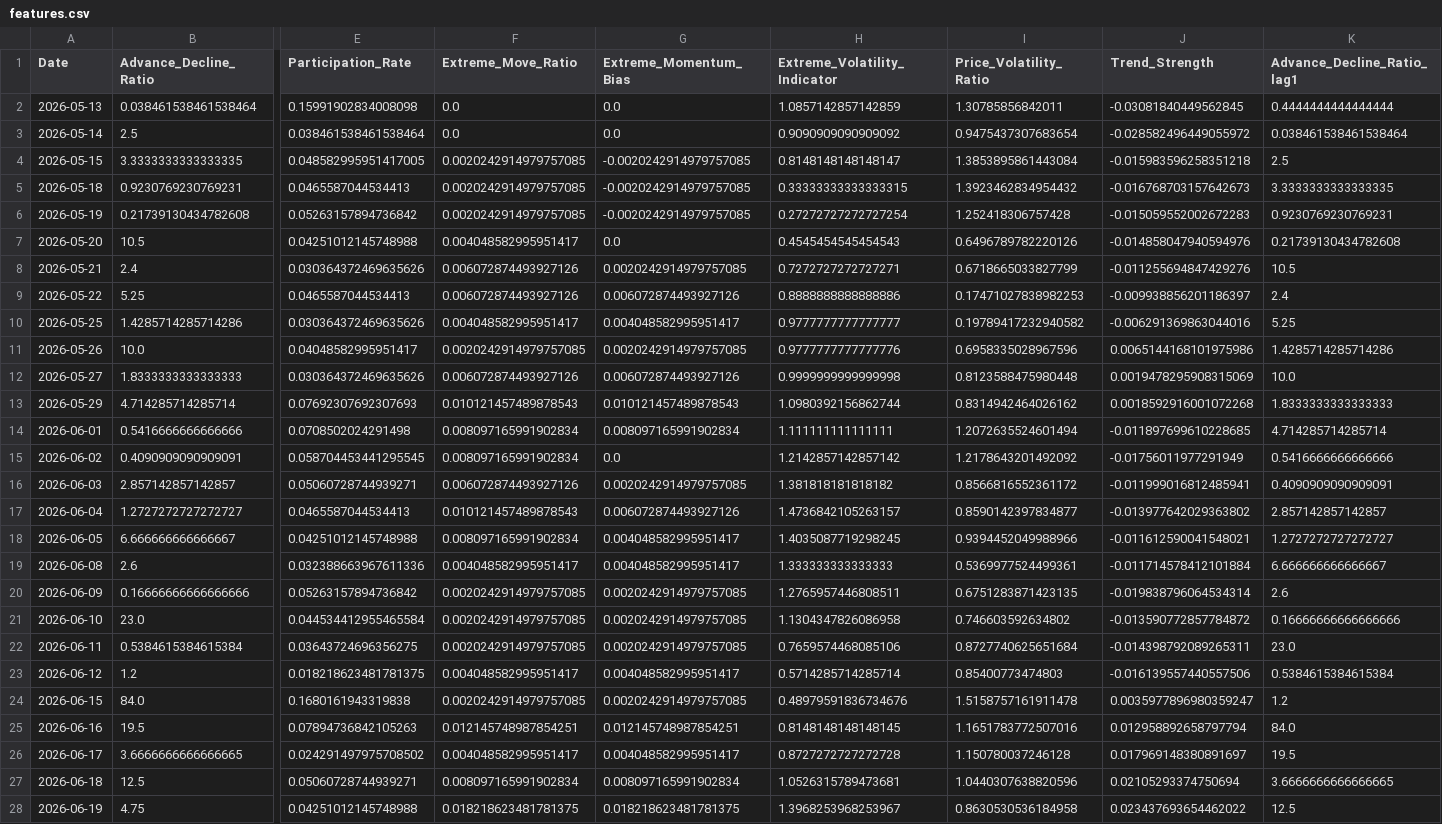
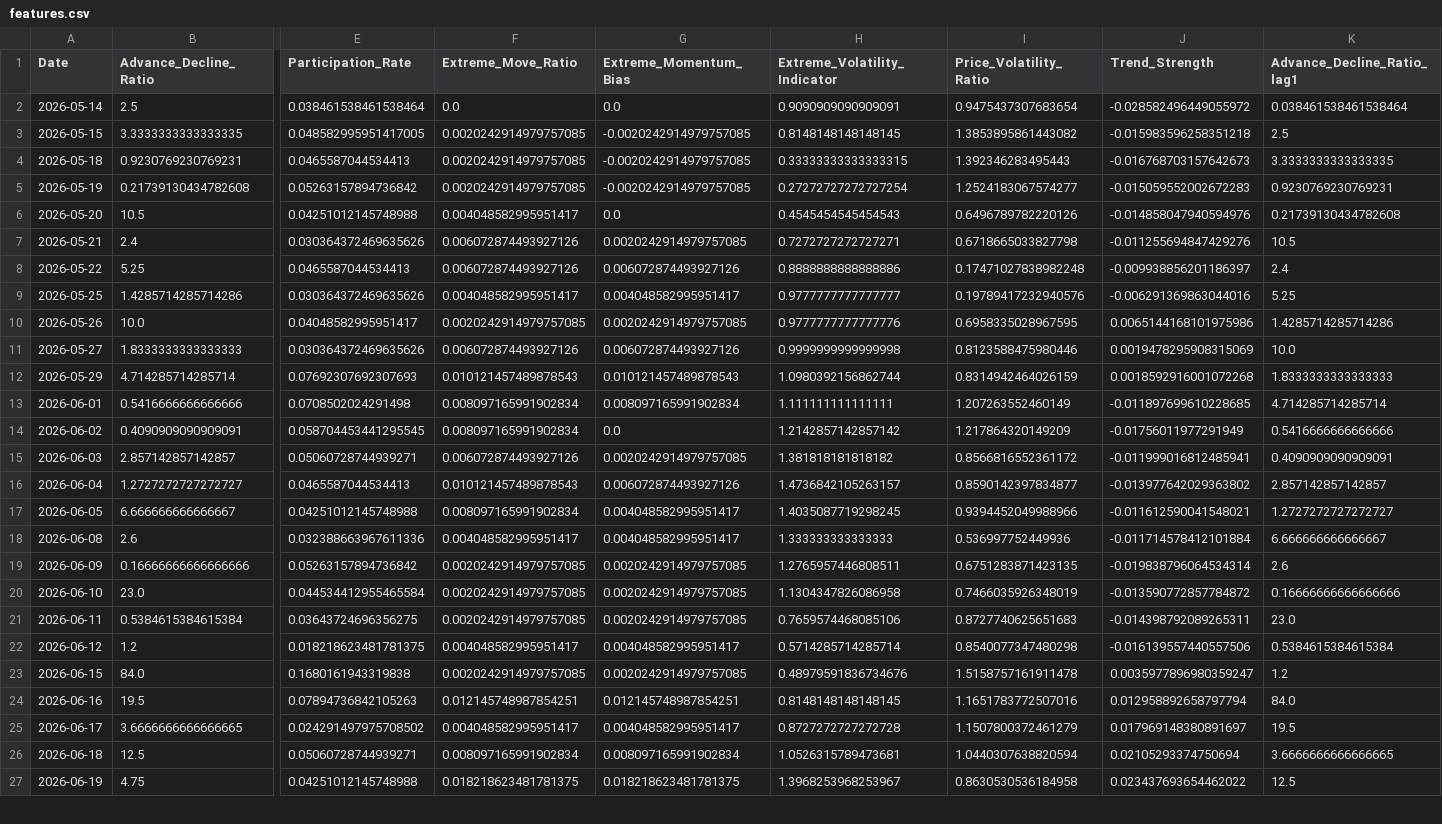
Before and after one commit to upendra-18/Multi-Regime-Market-State-Detection---Adaptive-Capital-Allocation-System, a CSV file: data/features.csv, drawn as a sheet; only a part is shown, gaps mark what is left out; removed rows and columns are numbered as before the commit, all else as after; rows hold the shown columns only; the diff covers the shown part only; the diff names each change by its address in the sheet, - before the commit and + after, or states it on an @@ line.

```diff
--- a/data/features.csv
+++ b/data/features.csv
-row 2: 2026-05-13 | 0.038461538461538464 | 0.15991902834008098 | 0.0 | 0.0 | 1.0857142857142859 | 1.30785856842011 | -0.03081840449562845 | 0.4444444444444444
-H2 (Extreme_Volatility_Indicator): 0.9090909090909092
+H2 (Extreme_Volatility_Indicator): 0.9090909090909091
-H3 (Extreme_Volatility_Indicator): 0.8148148148148147
+H3 (Extreme_Volatility_Indicator): 0.8148148148148145
-I3 (Price_Volatility_Ratio): 1.3853895861443084
+I3 (Price_Volatility_Ratio): 1.3853895861443082
-I4 (Price_Volatility_Ratio): 1.3923462834954432
+I4 (Price_Volatility_Ratio): 1.392346283495443
-I5 (Price_Volatility_Ratio): 1.252418306757428
+I5 (Price_Volatility_Ratio): 1.2524183067574277
-I7 (Price_Volatility_Ratio): 0.6718665033827799
+I7 (Price_Volatility_Ratio): 0.6718665033827798
-I8 (Price_Volatility_Ratio): 0.17471027838982253
+I8 (Price_Volatility_Ratio): 0.17471027838982248
-I9 (Price_Volatility_Ratio): 0.19789417232940582
+I9 (Price_Volatility_Ratio): 0.19789417232940576
-I10 (Price_Volatility_Ratio): 0.6958335028967596
+I10 (Price_Volatility_Ratio): 0.6958335028967595
-I11 (Price_Volatility_Ratio): 0.8123588475980448
+I11 (Price_Volatility_Ratio): 0.8123588475980446
-I12 (Price_Volatility_Ratio): 0.8314942464026162
+I12 (Price_Volatility_Ratio): 0.8314942464026159
-I13 (Price_Volatility_Ratio): 1.2072635524601494
+I13 (Price_Volatility_Ratio): 1.207263552460149
-I14 (Price_Volatility_Ratio): 1.2178643201492092
+I14 (Price_Volatility_Ratio): 1.217864320149209
-I18 (Price_Volatility_Ratio): 0.5369977524499361
+I18 (Price_Volatility_Ratio): 0.536997752449936
-I20 (Price_Volatility_Ratio): 0.746603592634802
+I20 (Price_Volatility_Ratio): 0.7466035926348019
-I21 (Price_Volatility_Ratio): 0.8727740625651684
+I21 (Price_Volatility_Ratio): 0.8727740625651683
-I22 (Price_Volatility_Ratio): 0.85400773474803
+I22 (Price_Volatility_Ratio): 0.8540077347480298
-I25 (Price_Volatility_Ratio): 1.150780037246128
+I25 (Price_Volatility_Ratio): 1.1507800372461279
-I26 (Price_Volatility_Ratio): 1.0440307638820596
+I26 (Price_Volatility_Ratio): 1.0440307638820594
```
Also changed, not shown: 1 added row and 78 edited cells elsewhere in this file, data/daily_summary.csv, 1 other file.
